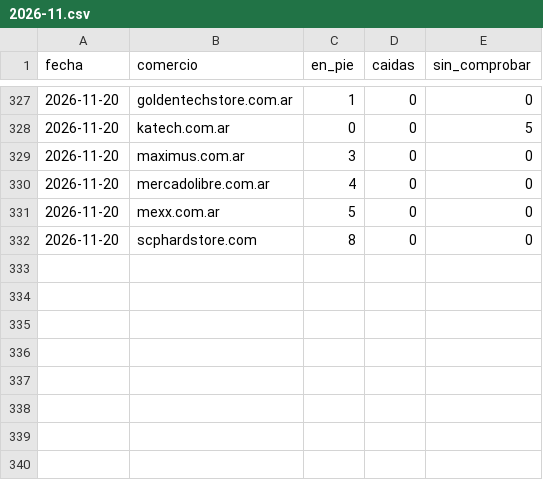
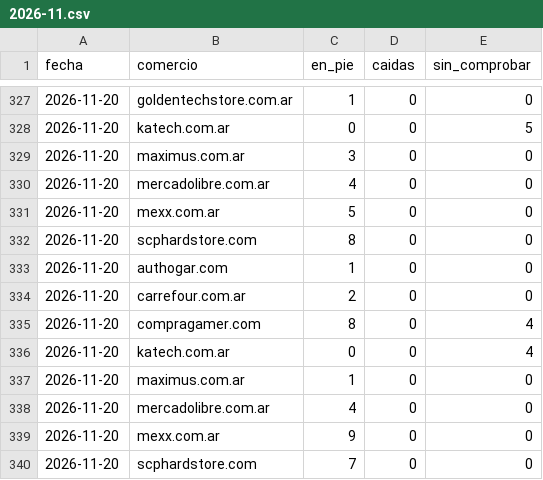
Before and after one commit to luismarceloescudero-debug/la-pichincha, a CSV file: verificacion/2026-11.csv, drawn as a sheet; only a part is shown, gaps mark what is left out.

```diff
--- a/verificacion/2026-11.csv
+++ b/verificacion/2026-11.csv
@@ -332 +332,9 @@ fecha,comercio,en_pie,caidas,sin_comprobar
 2026-11-20,scphardstore.com,8,0,0
+2026-11-20,authogar.com,1,0,0
+2026-11-20,carrefour.com.ar,2,0,0
+2026-11-20,compragamer.com,8,0,4
+2026-11-20,katech.com.ar,0,0,4
+2026-11-20,maximus.com.ar,1,0,0
+2026-11-20,mercadolibre.com.ar,4,0,0
+2026-11-20,mexx.com.ar,9,0,0
+2026-11-20,scphardstore.com,7,0,0
```
